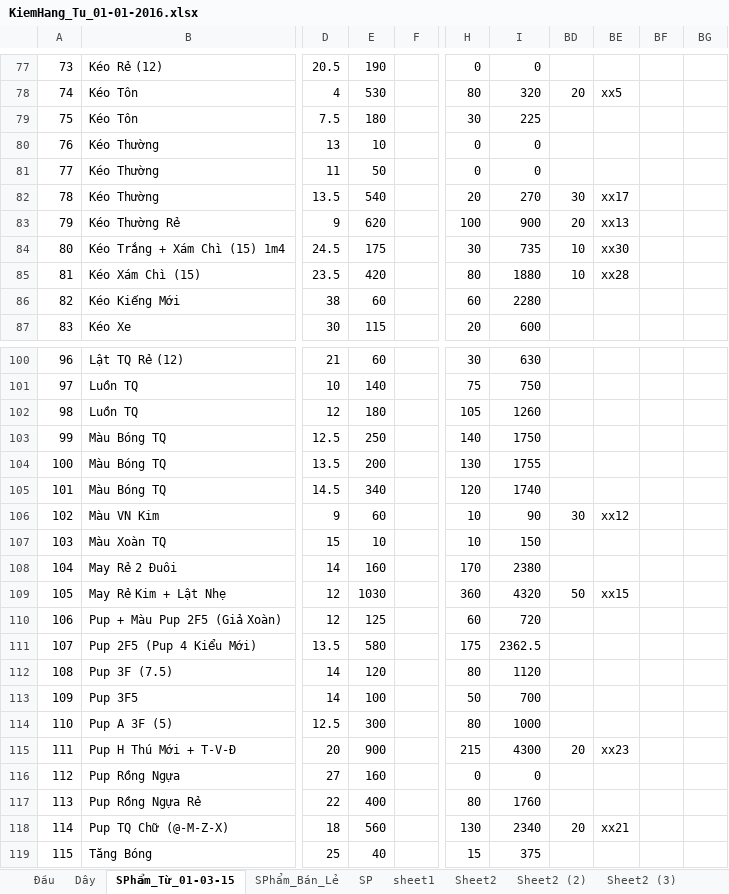
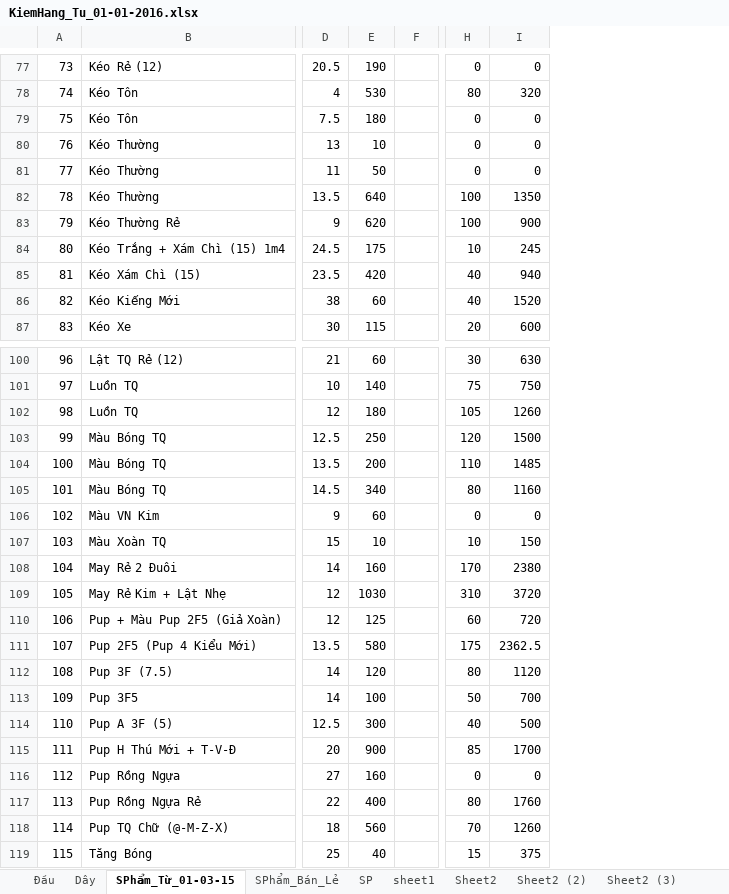
Before and after one commit to vipnat/QL_BanDayNit, an Excel workbook: KiemHang-21-01-2016/KiemHang_Tu_01-01-2016.xlsx, sheet SPhẩm_Từ_01-03-15, drawn as a sheet; only a part is shown, gaps mark what is left out; values as stored, in another font and other column widths than the file's, no cell formats; the diff covers the shown part only; the diff names each change by its address in the sheet, - before the commit and + after, or states it on an @@ line.

```diff
--- a/KiemHang-21-01-2016/KiemHang_Tu_01-01-2016.xlsx (sheet SPhẩm_Từ_01-03-15)
+++ b/KiemHang-21-01-2016/KiemHang_Tu_01-01-2016.xlsx (sheet SPhẩm_Từ_01-03-15)
@@ column BD hidden, rows 78-85: 20 |  |  |  | 30 | 20 | 10 | 10; rows 106-118: 30 |  |  | 50 |  |  |  |  |  | 20 |  |  | 20 @@
@@ column BE hidden, rows 78-85: xx5 |  |  |  | xx17 | xx13 | xx30 | xx28; rows 106-118: xx12 |  |  | xx15 |  |  |  |  |  | xx23 |  |  | xx21 @@
@@ column BF hidden, empty @@
@@ column BG hidden, empty @@
-H79: 30
+H79: 0
-I79: 225
+I79: 0
-E82: 540
+E82: 640
-H82: 20
+H82: 100
-I82: 270
+I82: 1350
-H84: 30
+H84: 10
-I84: 735
+I84: 245
-H85: 80
+H85: 40
-I85: 1880
+I85: 940
-H86: 60
+H86: 40
-I86: 2280
+I86: 1520
-H103: 140
+H103: 120
-I103: 1750
+I103: 1500
-H104: 130
+H104: 110
-I104: 1755
+I104: 1485
-H105: 120
+H105: 80
-I105: 1740
+I105: 1160
-H106: 10
+H106: 0
-I106: 90
+I106: 0
-H109: 360
+H109: 310
-I109: 4320
+I109: 3720
-H114: 80
+H114: 40
-I114: 1000
+I114: 500
-H115: 215
+H115: 85
-I115: 4300
+I115: 1700
-H118: 130
+H118: 70
-I118: 2340
+I118: 1260
```
Also changed, not shown: 53 edited cells elsewhere in this sheet, sheet Đầu, sheet Dây, cell formats, formulas that keep their value, hidden cells.
